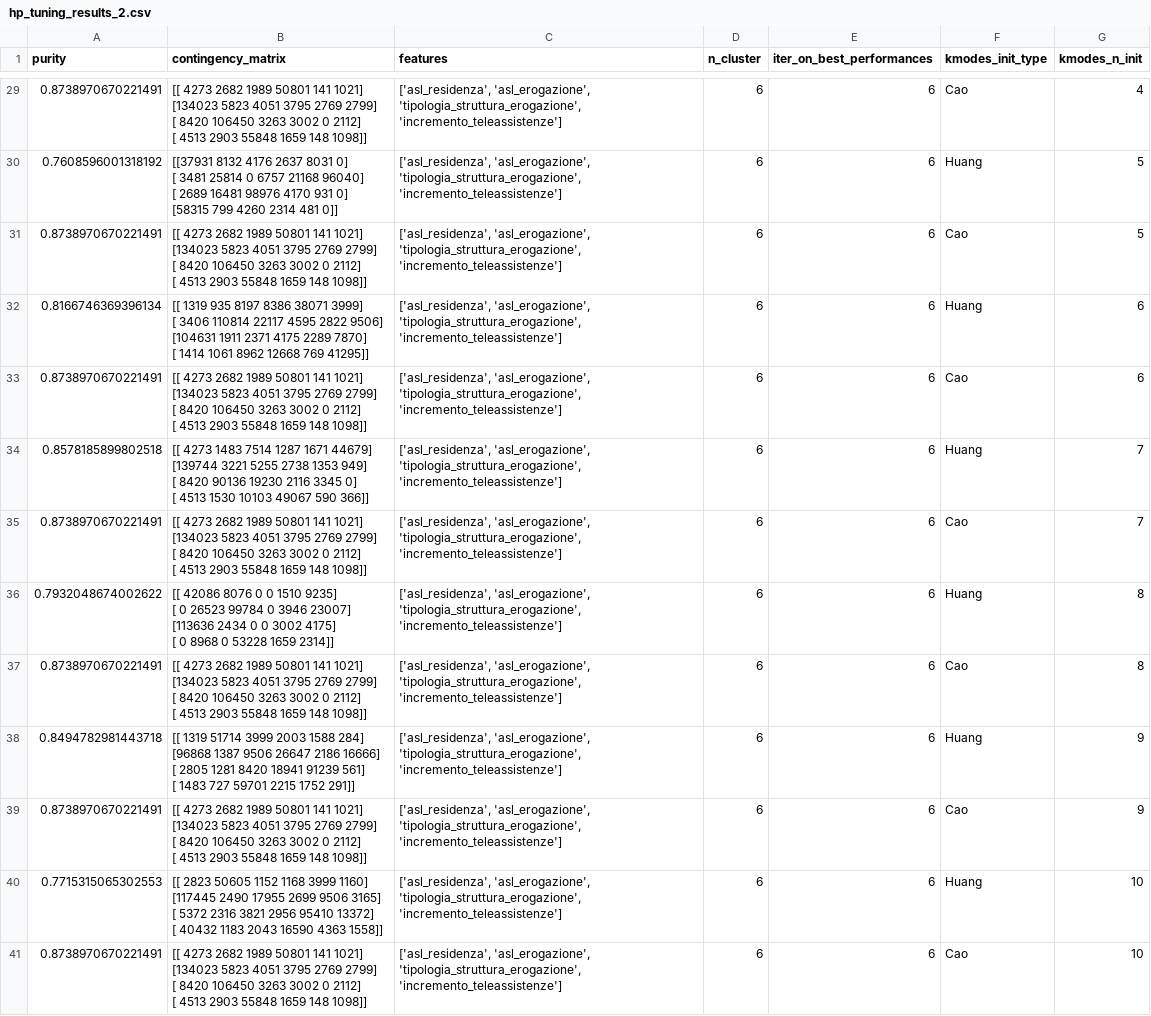
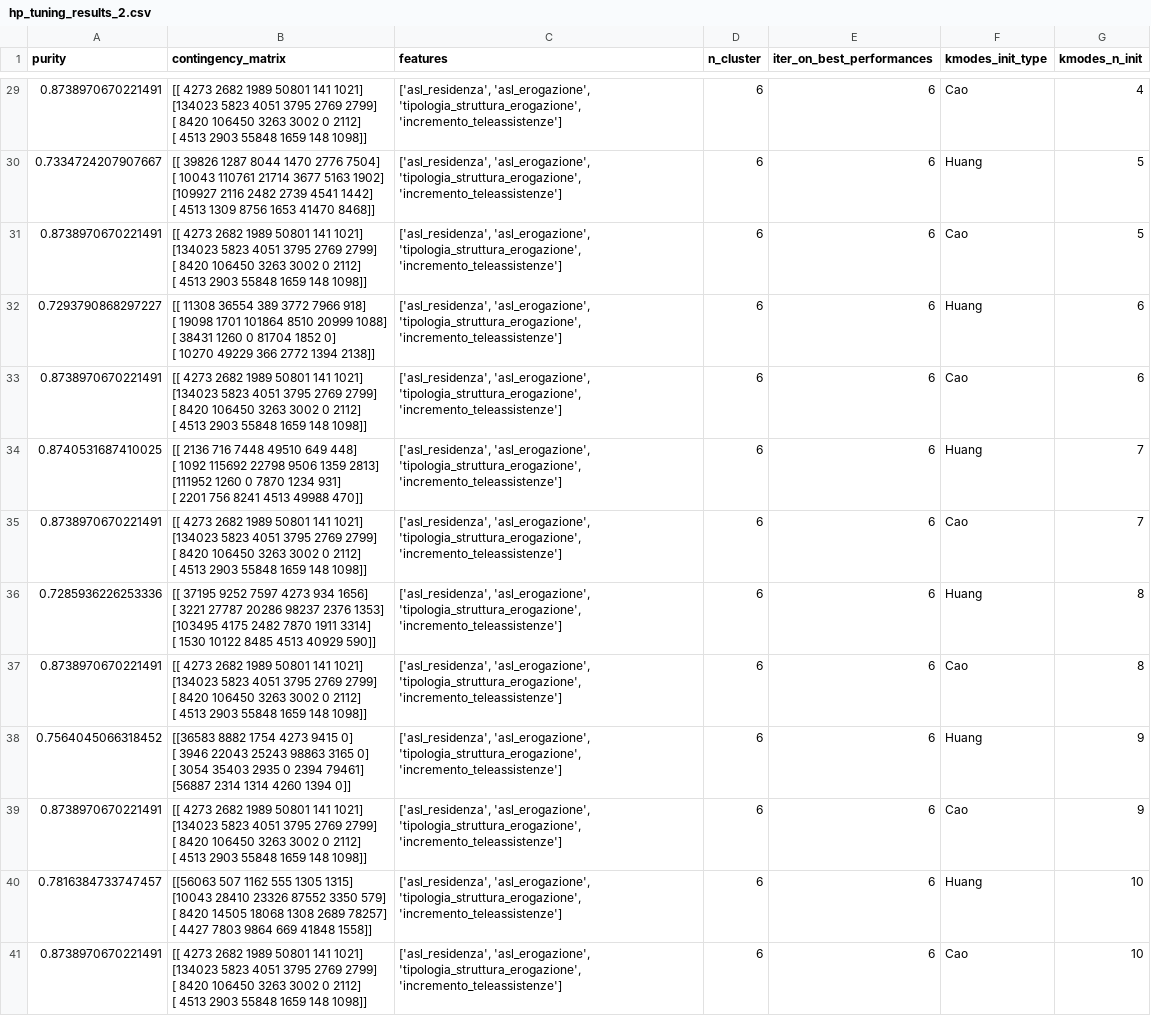
Before and after one commit to RealMattio/Progetto_FIA, a CSV file: best_results/hp_tuning_results_2.csv, drawn as a sheet; only a part is shown, gaps mark what is left out; the diff covers the shown part only.

```diff
--- a/best_results/hp_tuning_results_2.csv
+++ b/best_results/hp_tuning_results_2.csv
@@ -113,6 +113,6 @@ purity,contingency_matrix,features,n_cluster,iter_on_best_performances,kmodes_in
  [  4513   2903  55848   1659    148   1098]]","['asl_residenza', 'asl_erogazione', 'tipologia_struttura_erogazione', 'incremento_teleassistenze']",6,6,Cao,4
-0.7608596001318192,"[[37931  8132  4176  2637  8031     0]
- [ 3481 25814     0  6757 21168 96040]
- [ 2689 16481 98976  4170   931     0]
- [58315   799  4260  2314   481     0]]","['asl_residenza', 'asl_erogazione', 'tipologia_struttura_erogazione', 'incremento_teleassistenze']",6,6,Huang,5
+0.7334724207907667,"[[ 39826   1287   8044   1470   2776   7504]
+ [ 10043 110761  21714   3677   5163   1902]
+ [109927   2116   2482   2739   4541   1442]
+ [  4513   1309   8756   1653  41470   8468]]","['asl_residenza', 'asl_erogazione', 'tipologia_struttura_erogazione', 'incremento_teleassistenze']",6,6,Huang,5
 0.8738970670221491,"[[  4273   2682   1989  50801    141   1021]
@@ -121,6 +121,6 @@ purity,contingency_matrix,features,n_cluster,iter_on_best_performances,kmodes_in
  [  4513   2903  55848   1659    148   1098]]","['asl_residenza', 'asl_erogazione', 'tipologia_struttura_erogazione', 'incremento_teleassistenze']",6,6,Cao,5
-0.8166746369396134,"[[  1319    935   8197   8386  38071   3999]
- [  3406 110814  22117   4595   2822   9506]
- [104631   1911   2371   4175   2289   7870]
- [  1414   1061   8962  12668    769  41295]]","['asl_residenza', 'asl_erogazione', 'tipologia_struttura_erogazione', 'incremento_teleassistenze']",6,6,Huang,6
+0.7293790868297227,"[[ 11308  36554    389   3772   7966    918]
+ [ 19098   1701 101864   8510  20999   1088]
+ [ 38431   1260      0  81704   1852      0]
+ [ 10270  49229    366   2772   1394   2138]]","['asl_residenza', 'asl_erogazione', 'tipologia_struttura_erogazione', 'incremento_teleassistenze']",6,6,Huang,6
 0.8738970670221491,"[[  4273   2682   1989  50801    141   1021]
@@ -129,6 +129,6 @@ purity,contingency_matrix,features,n_cluster,iter_on_best_performances,kmodes_in
  [  4513   2903  55848   1659    148   1098]]","['asl_residenza', 'asl_erogazione', 'tipologia_struttura_erogazione', 'incremento_teleassistenze']",6,6,Cao,6
-0.8578185899802518,"[[  4273   1483   7514   1287   1671  44679]
- [139744   3221   5255   2738   1353    949]
- [  8420  90136  19230   2116   3345      0]
- [  4513   1530  10103  49067    590    366]]","['asl_residenza', 'asl_erogazione', 'tipologia_struttura_erogazione', 'incremento_teleassistenze']",6,6,Huang,7
+0.8740531687410025,"[[  2136    716   7448  49510    649    448]
+ [  1092 115692  22798   9506   1359   2813]
+ [111952   1260      0   7870   1234    931]
+ [  2201    756   8241   4513  49988    470]]","['asl_residenza', 'asl_erogazione', 'tipologia_struttura_erogazione', 'incremento_teleassistenze']",6,6,Huang,7
 0.8738970670221491,"[[  4273   2682   1989  50801    141   1021]
@@ -137,6 +137,6 @@ purity,contingency_matrix,features,n_cluster,iter_on_best_performances,kmodes_in
  [  4513   2903  55848   1659    148   1098]]","['asl_residenza', 'asl_erogazione', 'tipologia_struttura_erogazione', 'incremento_teleassistenze']",6,6,Cao,7
-0.7932048674002622,"[[ 42086   8076      0      0   1510   9235]
- [     0  26523  99784      0   3946  23007]
- [113636   2434      0      0   3002   4175]
- [     0   8968      0  53228   1659   2314]]","['asl_residenza', 'asl_erogazione', 'tipologia_struttura_erogazione', 'incremento_teleassistenze']",6,6,Huang,8
+0.7285936226253336,"[[ 37195   9252   7597   4273    934   1656]
+ [  3221  27787  20286  98237   2376   1353]
+ [103495   4175   2482   7870   1911   3314]
+ [  1530  10122   8485   4513  40929    590]]","['asl_residenza', 'asl_erogazione', 'tipologia_struttura_erogazione', 'incremento_teleassistenze']",6,6,Huang,8
 0.8738970670221491,"[[  4273   2682   1989  50801    141   1021]
@@ -145,6 +145,6 @@ purity,contingency_matrix,features,n_cluster,iter_on_best_performances,kmodes_in
  [  4513   2903  55848   1659    148   1098]]","['asl_residenza', 'asl_erogazione', 'tipologia_struttura_erogazione', 'incremento_teleassistenze']",6,6,Cao,8
-0.8494782981443718,"[[ 1319 51714  3999  2003  1588   284]
- [96868  1387  9506 26647  2186 16666]
- [ 2805  1281  8420 18941 91239   561]
- [ 1483   727 59701  2215  1752   291]]","['asl_residenza', 'asl_erogazione', 'tipologia_struttura_erogazione', 'incremento_teleassistenze']",6,6,Huang,9
+0.7564045066318452,"[[36583  8882  1754  4273  9415     0]
+ [ 3946 22043 25243 98863  3165     0]
+ [ 3054 35403  2935     0  2394 79461]
+ [56887  2314  1314  4260  1394     0]]","['asl_residenza', 'asl_erogazione', 'tipologia_struttura_erogazione', 'incremento_teleassistenze']",6,6,Huang,9
 0.8738970670221491,"[[  4273   2682   1989  50801    141   1021]
@@ -153,6 +153,6 @@ purity,contingency_matrix,features,n_cluster,iter_on_best_performances,kmodes_in
  [  4513   2903  55848   1659    148   1098]]","['asl_residenza', 'asl_erogazione', 'tipologia_struttura_erogazione', 'incremento_teleassistenze']",6,6,Cao,9
-0.7715315065302553,"[[  2823  50605   1152   1168   3999   1160]
- [117445   2490  17955   2699   9506   3165]
- [  5372   2316   3821   2956  95410  13372]
- [ 40432   1183   2043  16590   4363   1558]]","['asl_residenza', 'asl_erogazione', 'tipologia_struttura_erogazione', 'incremento_teleassistenze']",6,6,Huang,10
+0.7816384733747457,"[[56063   507  1162   555  1305  1315]
+ [10043 28410 23326 87552  3350   579]
+ [ 8420 14505 18068  1308  2689 78257]
+ [ 4427  7803  9864   669 41848  1558]]","['asl_residenza', 'asl_erogazione', 'tipologia_struttura_erogazione', 'incremento_teleassistenze']",6,6,Huang,10
 0.8738970670221491,"[[  4273   2682   1989  50801    141   1021]
```
Also changed, not shown: 28 edited cells elsewhere in this file, best_results/hp_tuning_results_1.csv, 3 other files.
